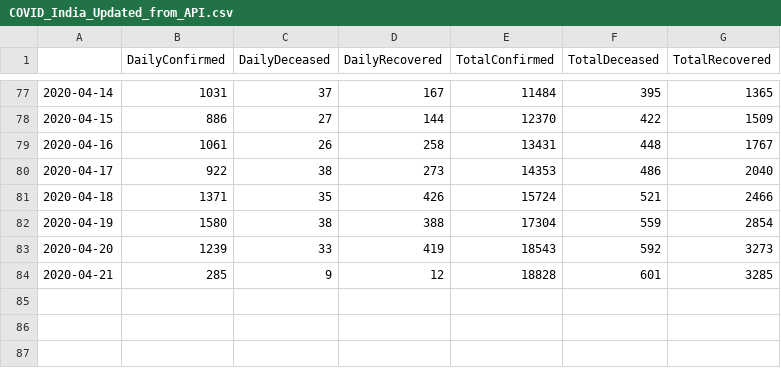
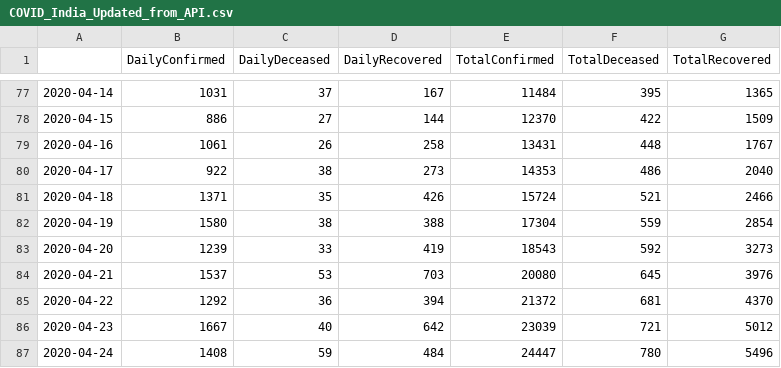
Before and after one commit to DnanaDev/Covid19-India-Analysis-and-Forecasting, a CSV file: COVID_India_Updated_from_API.csv, drawn as a sheet; only a part is shown, gaps mark what is left out.

```diff
--- a/COVID_India_Updated_from_API.csv
+++ b/COVID_India_Updated_from_API.csv
@@ -83,2 +83,5 @@
 2020-04-20,1239,33,419,18543,592,3273
-2020-04-21,285,9,12,18828,601,3285
+2020-04-21,1537,53,703,20080,645,3976
+2020-04-22,1292,36,394,21372,681,4370
+2020-04-23,1667,40,642,23039,721,5012
+2020-04-24,1408,59,484,24447,780,5496
```
Also changed, not shown: 4 other files.
